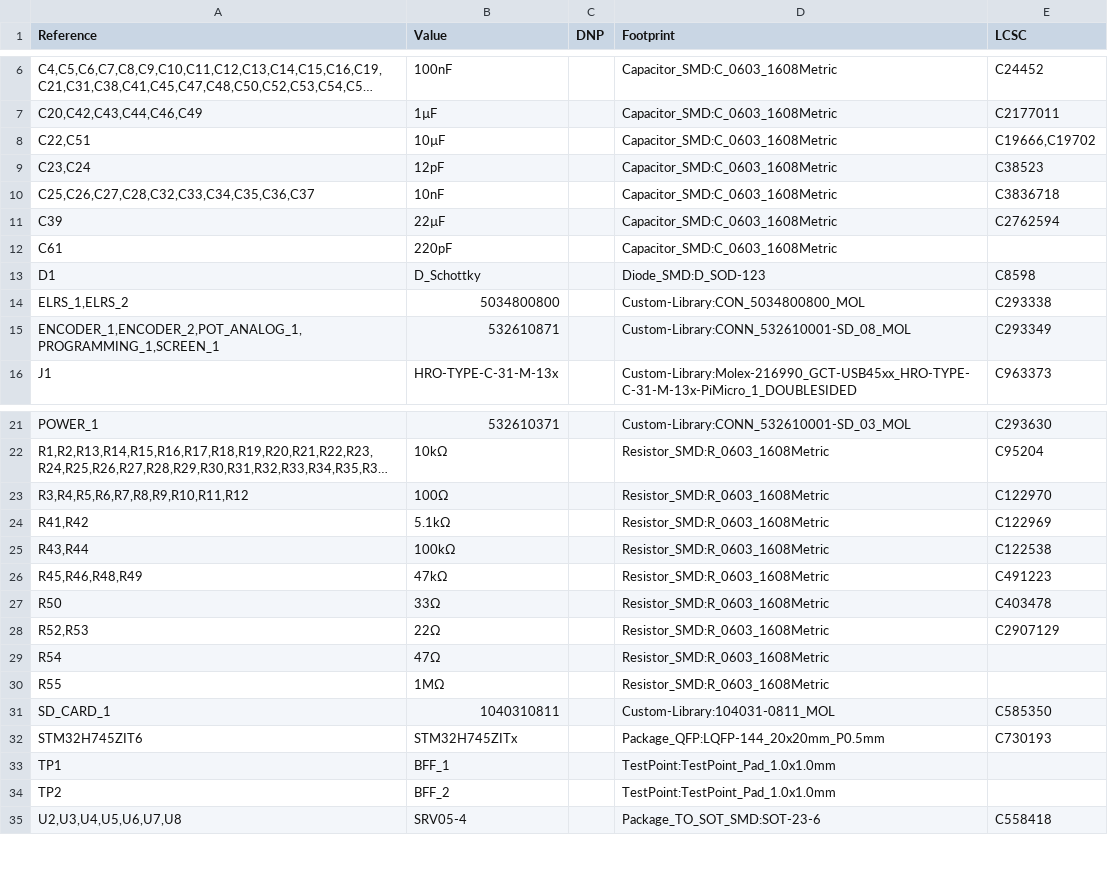
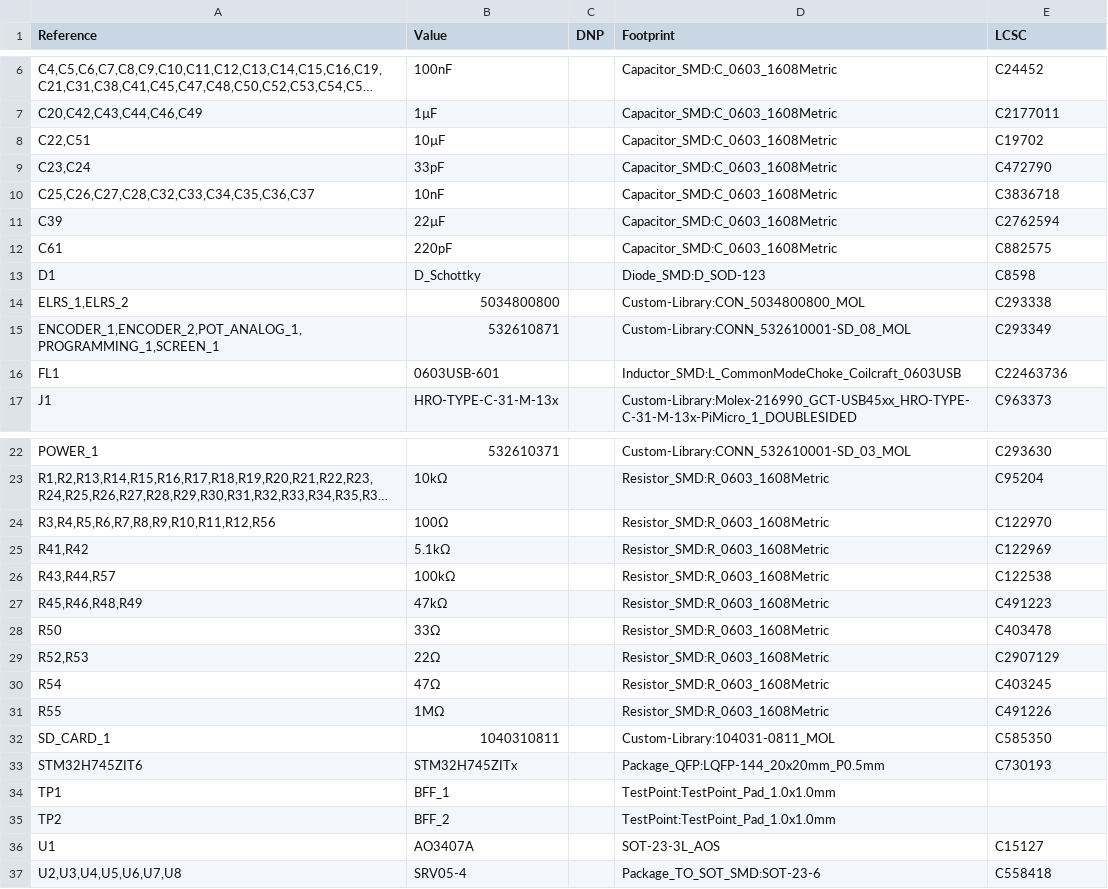
Before and after one commit to alx-uta/Orthrus-TX, a CSV file: PCB/Orthrus-TX.csv, drawn as a sheet; only a part is shown, gaps mark what is left out; long unchanged cells end in …; addresses are those after the commit; the diff names each change by its address in the sheet, - before the commit and + after, or states it on an @@ line.

```diff
--- a/PCB/Orthrus-TX.csv
+++ b/PCB/Orthrus-TX.csv
-E8 (LCSC): C19666,C19702
+E8 (LCSC): C19702
-B9 (Value): 12pF
+B9 (Value): 33pF
-E9 (LCSC): C38523
+E9 (LCSC): C472790
-E12 (LCSC): (empty)
+E12 (LCSC): C882575
+row 16: FL1 | 0603USB-601 |  | Inductor_SMD:L_CommonModeChoke_Coilcraft_0603USB | C22463736
-A24 (Reference): R3,R4,R5,R6,R7,R8,R9,R10,R11,R12
+A24 (Reference): R3,R4,R5,R6,R7,R8,R9,R10,R11,R12,R56
-A26 (Reference): R43,R44
+A26 (Reference): R43,R44,R57
-E30 (LCSC): (empty)
+E30 (LCSC): C403245
-E31 (LCSC): (empty)
+E31 (LCSC): C491226
+row 36: U1 | AO3407A |  | SOT-23-3L_AOS | C15127
```
Also changed, not shown: 7 other files.
